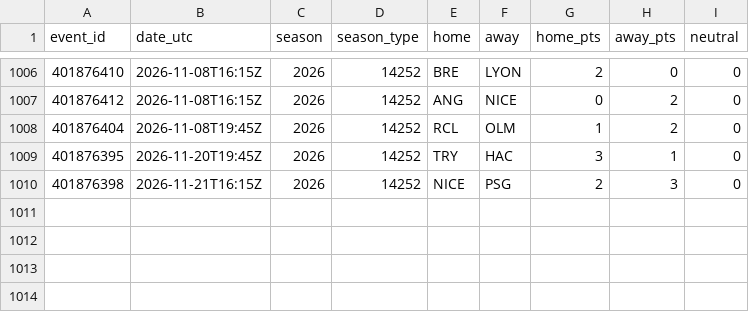
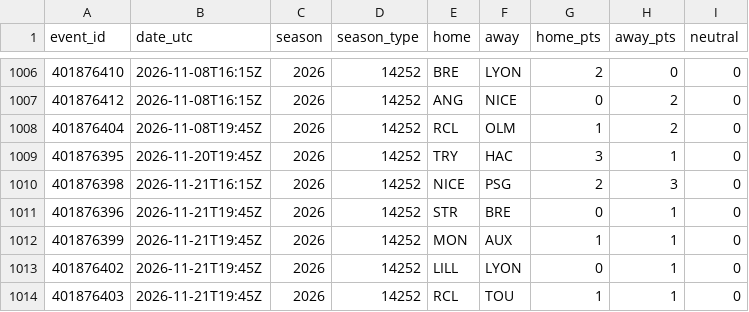
Before and after one commit to neuron12345/sportbayes, a CSV file: data/ligue1_games.csv, drawn as a sheet; only a part is shown, gaps mark what is left out.

```diff
--- a/data/ligue1_games.csv
+++ b/data/ligue1_games.csv
@@ -1010 +1010,5 @@ event_id,date_utc,season,season_type,home,away,home_pts,away_pts,neutral
 401876398,2026-11-21T16:15Z,2026,14252,NICE,PSG,2,3,0
+401876396,2026-11-21T19:45Z,2026,14252,STR,BRE,0,1,0
+401876399,2026-11-21T19:45Z,2026,14252,MON,AUX,1,1,0
+401876402,2026-11-21T19:45Z,2026,14252,LILL,LYON,0,1,0
+401876403,2026-11-21T19:45Z,2026,14252,RCL,TOU,1,1,0
```
Also changed, not shown: data/epl_predictions.csv, data/laliga_games.csv, 18 other files.
